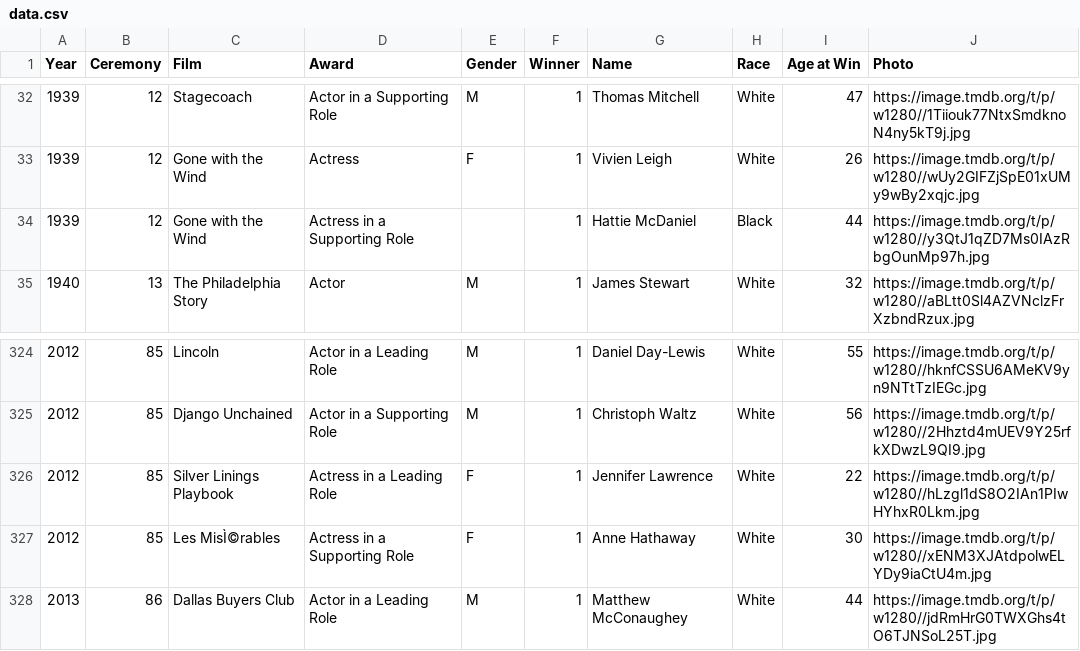
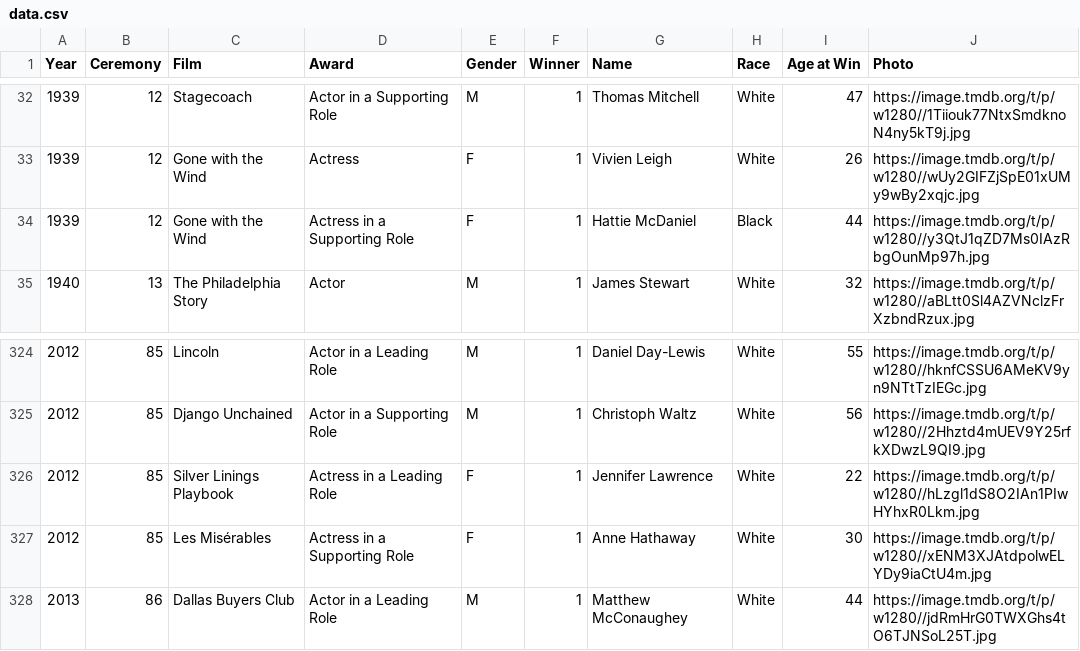
Before and after one commit to amandachen/oscarsvis, a CSV file: data/data.csv, drawn as a sheet; only a part is shown, gaps mark what is left out.

```diff
--- a/data/data.csv
+++ b/data/data.csv
@@ -33,3 +33,3 @@ Year,Ceremony,Film,Award,Gender,Winner,Name,Race,Age at Win,Photo
 1939,12,Gone with the Wind,Actress,F,1,Vivien Leigh,White,26,https://image.tmdb.org/t/p/w1280//wUy2GIFZjSpE01xUMy9wBy2xqjc.jpg
-1939,12,Gone with the Wind,Actress in a Supporting Role,,1,Hattie McDaniel,Black,44,https://image.tmdb.org/t/p/w1280//y3QtJ1qZD7Ms0IAzRbgOunMp97h.jpg
+1939,12,Gone with the Wind,Actress in a Supporting Role,F,1,Hattie McDaniel,Black,44,https://image.tmdb.org/t/p/w1280//y3QtJ1qZD7Ms0IAzRbgOunMp97h.jpg
 1940,13,The Philadelphia Story,Actor,M,1,James Stewart,White,32,https://image.tmdb.org/t/p/w1280//aBLtt0Sl4AZVNclzFrXzbndRzux.jpg
@@ -326,3 +326,3 @@ Year,Ceremony,Film,Award,Gender,Winner,Name,Race,Age at Win,Photo
 2012,85,Silver Linings Playbook,Actress in a Leading Role,F,1,Jennifer Lawrence,White,22,https://image.tmdb.org/t/p/w1280//hLzgl1dS8O2IAn1PIwHYhxR0Lkm.jpg
-2012,85,Les MisÌ©rables,Actress in a Supporting Role,F,1,Anne Hathaway,White,30,https://image.tmdb.org/t/p/w1280//xENM3XJAtdpolwELYDy9iaCtU4m.jpg
+2012,85,Les Misérables,Actress in a Supporting Role,F,1,Anne Hathaway,White,30,https://image.tmdb.org/t/p/w1280//xENM3XJAtdpolwELYDy9iaCtU4m.jpg
 2013,86,Dallas Buyers Club,Actor in a Leading Role,M,1,Matthew McConaughey,White,44,https://image.tmdb.org/t/p/w1280//jdRmHrG0TWXGhs4tO6TJNSoL25T.jpg
```
Also changed, not shown: 6 other files.
